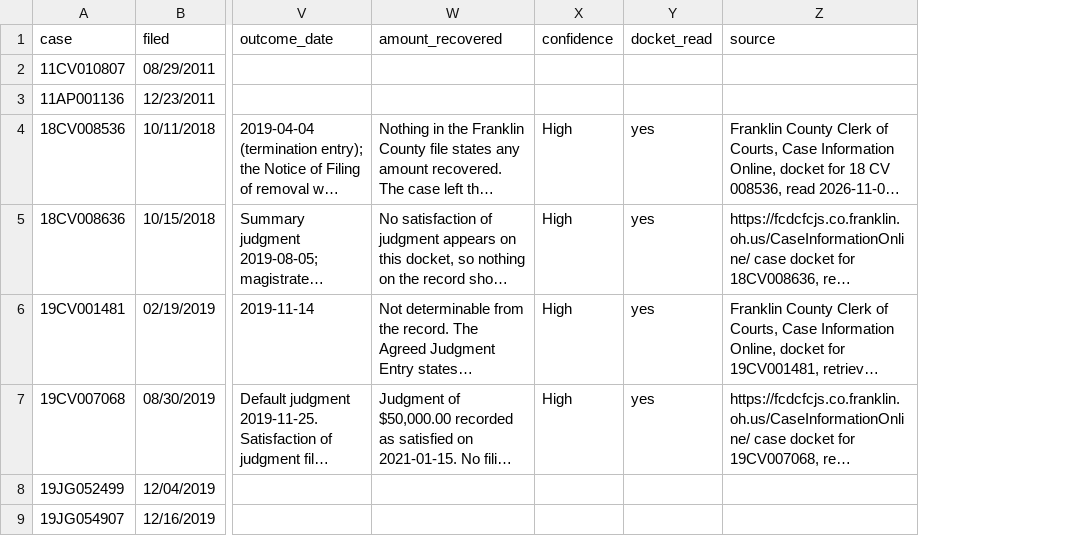
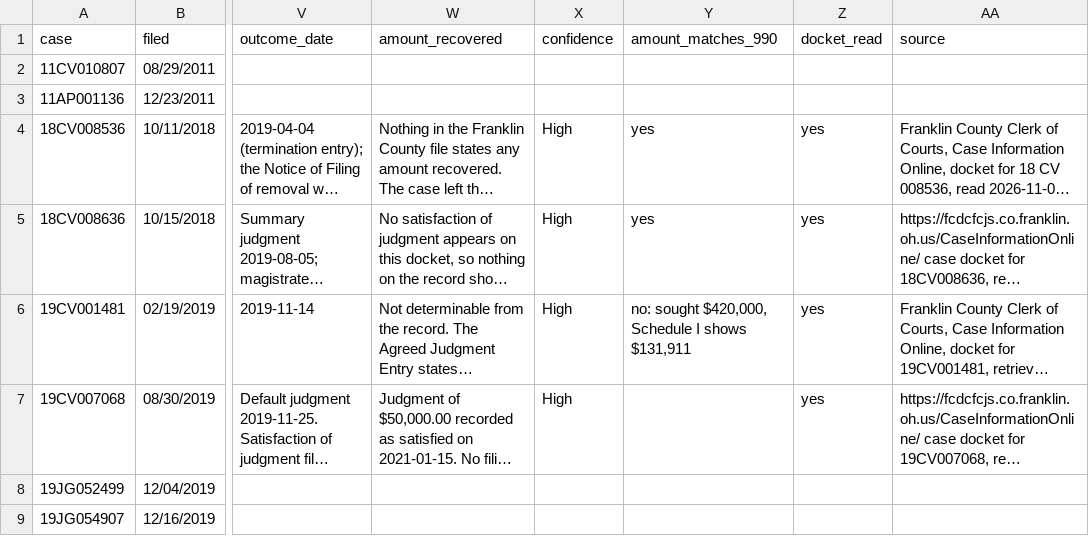
Before and after one commit to Data4ThePeople/JobsOhioSmallBiz, a CSV file: data/jobsohio_lawsuits.csv, drawn as a sheet; only a part is shown, gaps mark what is left out; long unchanged cells end in …; the diff covers the shown part only; the diff names each change by its address in the sheet, - before the commit and + after, or states it on an @@ line.

```diff
--- a/data/jobsohio_lawsuits.csv
+++ b/data/jobsohio_lawsuits.csv
+column Y (amount_matches_990), rows 4-6: yes | yes | no: sought $420,000, Schedule I shows $131,911
```
Also changed, not shown: 31 edited cells elsewhere in this file, 6 other files.
